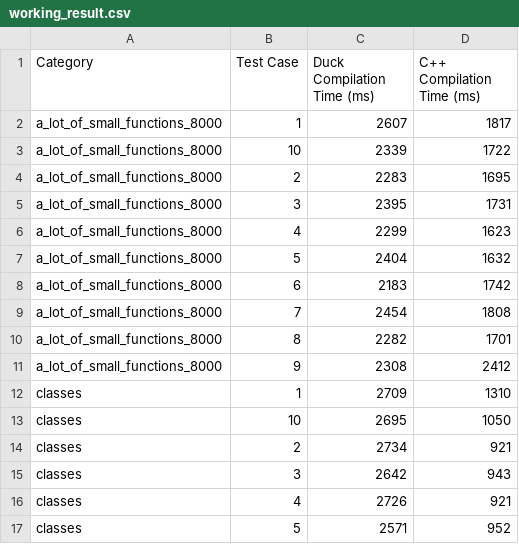
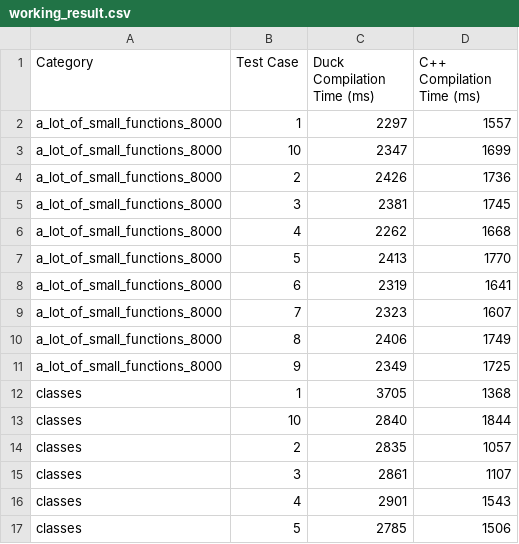
Before and after one commit to ducktype-org/duckling, a CSV file: dev/perf_testy/results/working_result.csv, drawn as a sheet; only a part is shown; the diff covers the shown part only.

```diff
--- a/dev/perf_testy/results/working_result.csv
+++ b/dev/perf_testy/results/working_result.csv
@@ -1,17 +1,17 @@
 Category,Test Case,Duck Compilation Time (ms),C++ Compilation Time (ms)
-a_lot_of_small_functions_8000,1,2607,1817
-a_lot_of_small_functions_8000,10,2339,1722
-a_lot_of_small_functions_8000,2,2283,1695
-a_lot_of_small_functions_8000,3,2395,1731
-a_lot_of_small_functions_8000,4,2299,1623
-a_lot_of_small_functions_8000,5,2404,1632
-a_lot_of_small_functions_8000,6,2183,1742
-a_lot_of_small_functions_8000,7,2454,1808
-a_lot_of_small_functions_8000,8,2282,1701
-a_lot_of_small_functions_8000,9,2308,2412
-classes,1,2709,1310
-classes,10,2695,1050
-classes,2,2734,921
-classes,3,2642,943
-classes,4,2726,921
-classes,5,2571,952
+a_lot_of_small_functions_8000,1,2297,1557
+a_lot_of_small_functions_8000,10,2347,1699
+a_lot_of_small_functions_8000,2,2426,1736
+a_lot_of_small_functions_8000,3,2381,1745
+a_lot_of_small_functions_8000,4,2262,1668
+a_lot_of_small_functions_8000,5,2413,1770
+a_lot_of_small_functions_8000,6,2319,1641
+a_lot_of_small_functions_8000,7,2323,1607
+a_lot_of_small_functions_8000,8,2406,1749
+a_lot_of_small_functions_8000,9,2349,1725
+classes,1,3705,1368
+classes,10,2840,1844
+classes,2,2835,1057
+classes,3,2861,1107
+classes,4,2901,1543
+classes,5,2785,1506
```
Also changed, not shown: 48 edited cells elsewhere in this file, 7 other files.
